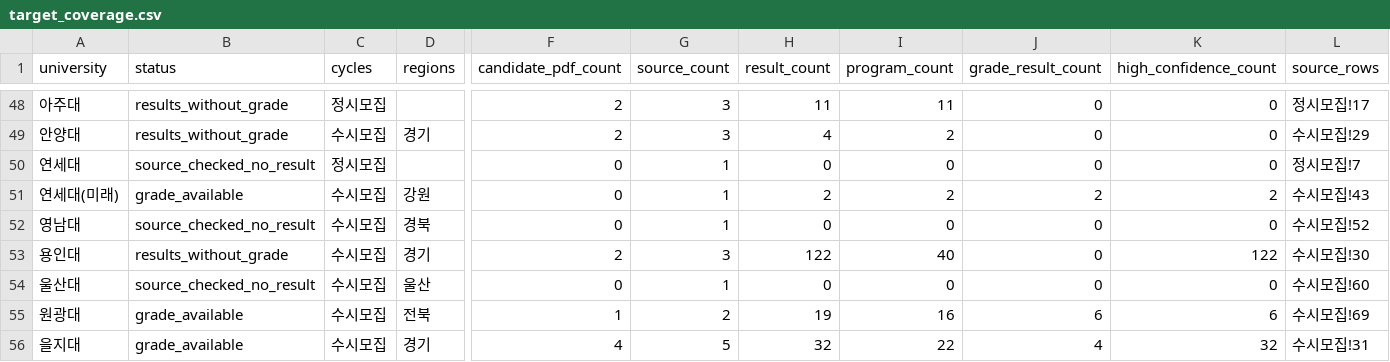
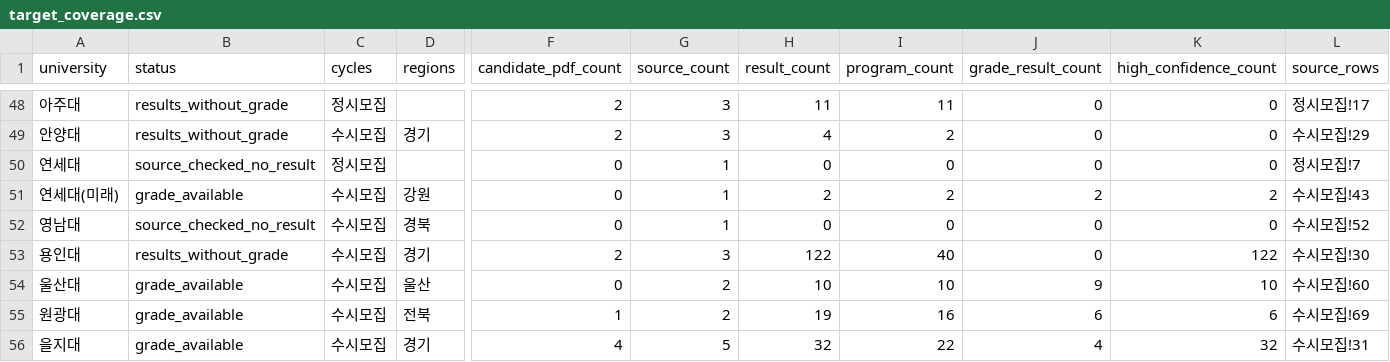
Before and after one commit to daehyuh/tech-highschool-2027, a CSV file: data/target_coverage.csv, drawn as a sheet; only a part is shown, gaps mark what is left out; the diff names each change by its address in the sheet, - before the commit and + after, or states it on an @@ line.

Commit message:
feat: import Ulsan vocational admissions results

```diff
--- a/data/target_coverage.csv
+++ b/data/target_coverage.csv
-B54 (status): source_checked_no_result
+B54 (status): grade_available
-G54 (source_count): 1
+G54 (source_count): 2
-H54 (result_count): 0
+H54 (result_count): 10
-I54 (program_count): 0
+I54 (program_count): 10
-J54 (grade_result_count): 0
+J54 (grade_result_count): 9
-K54 (high_confidence_count): 0
+K54 (high_confidence_count): 10
```
Also changed, not shown: 7 other files.
